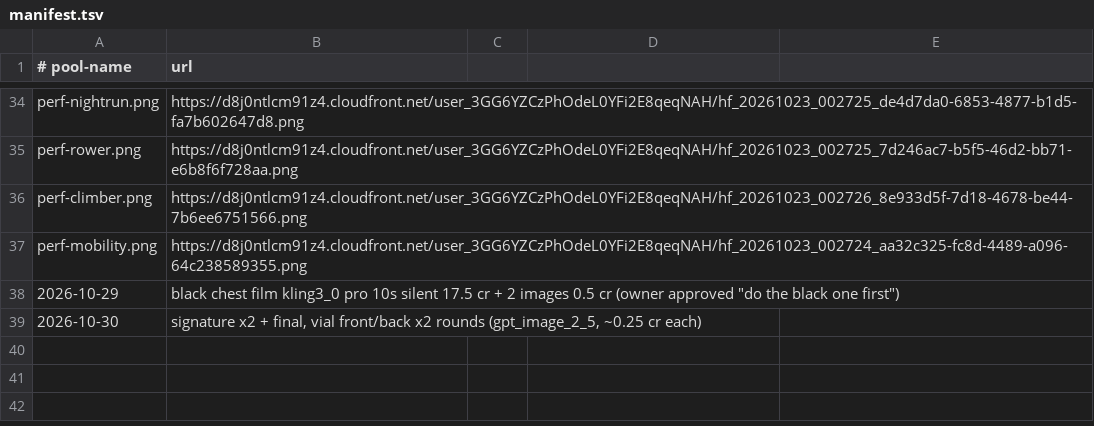
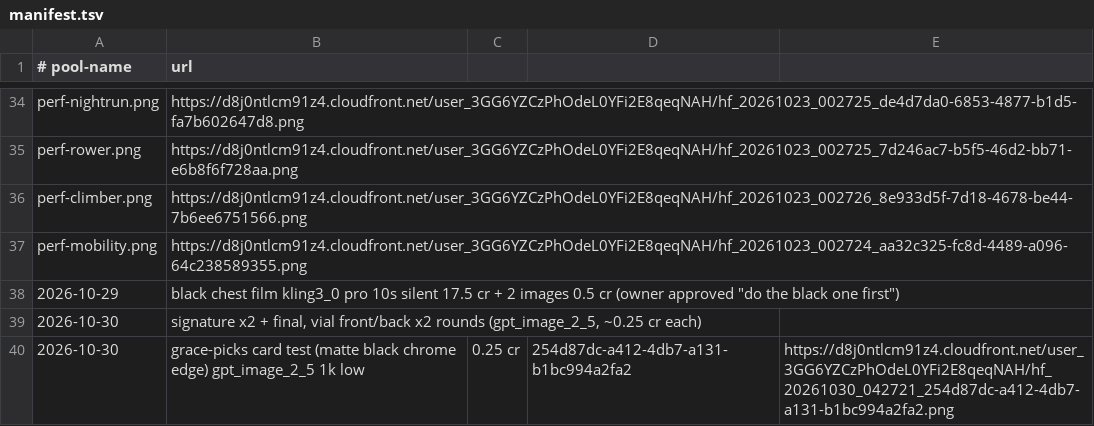
Before and after one commit to apex360marketing-AI/Pepticity, a TSV file: media/manifest.tsv, drawn as a sheet; only a part is shown, gaps mark what is left out; the diff names each change by its address in the sheet, - before the commit and + after, or states it on an @@ line.

```diff
--- a/media/manifest.tsv
+++ b/media/manifest.tsv
+row 40: 2026-10-30 | grace-picks card test (matte black chrome edge) gpt_image_2_5 1k low | 0.25 cr | 254d87dc-a412-4db7-a131-b1bc994a2fa2 | https://d8j0ntlcm91z4.cloudfront.net/user_3GG6YZCzPhOdeL0YFi2E8qeqNAH/hf_20261030_042721_254d87dc-a412-4db7-a131-b1bc994a2fa2.png
```
Also changed, not shown: 9 other files.
